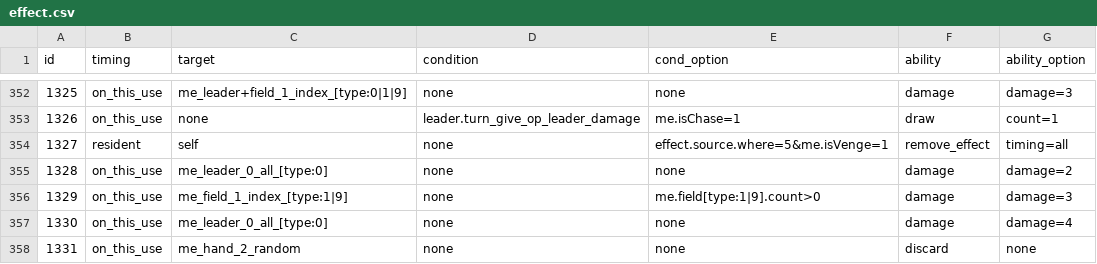
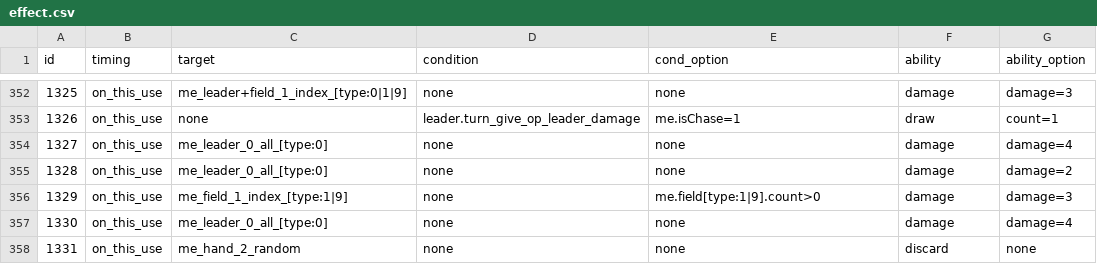
Before and after one commit to Brady29655751/SV-Cloud, a CSV file: Assets/Resources/Data/Cards/effect.csv, drawn as a sheet; only a part is shown, gaps mark what is left out; removed rows and columns are numbered as before the commit, all else as after; the diff covers the shown part only; the diff names each change by its address in the sheet, - before the commit and + after, or states it on an @@ line.

```diff
--- a/Assets/Resources/Data/Cards/effect.csv
+++ b/Assets/Resources/Data/Cards/effect.csv
-row 354: 1327 | resident | self | none | effect.source.where=5&me.isVenge=1 | remove_effect | timing=all
+row 354: 1327 | on_this_use | me_leader_0_all_[type:0] | none | none | damage | damage=4
```
Also changed, not shown: 2 added rows, 1 removed row and 7 edited cells elsewhere in this file, Assets/Resources/Data/Cards/description.csv, Assets/Resources/Data/Cards/info.csv, 24 other files.
